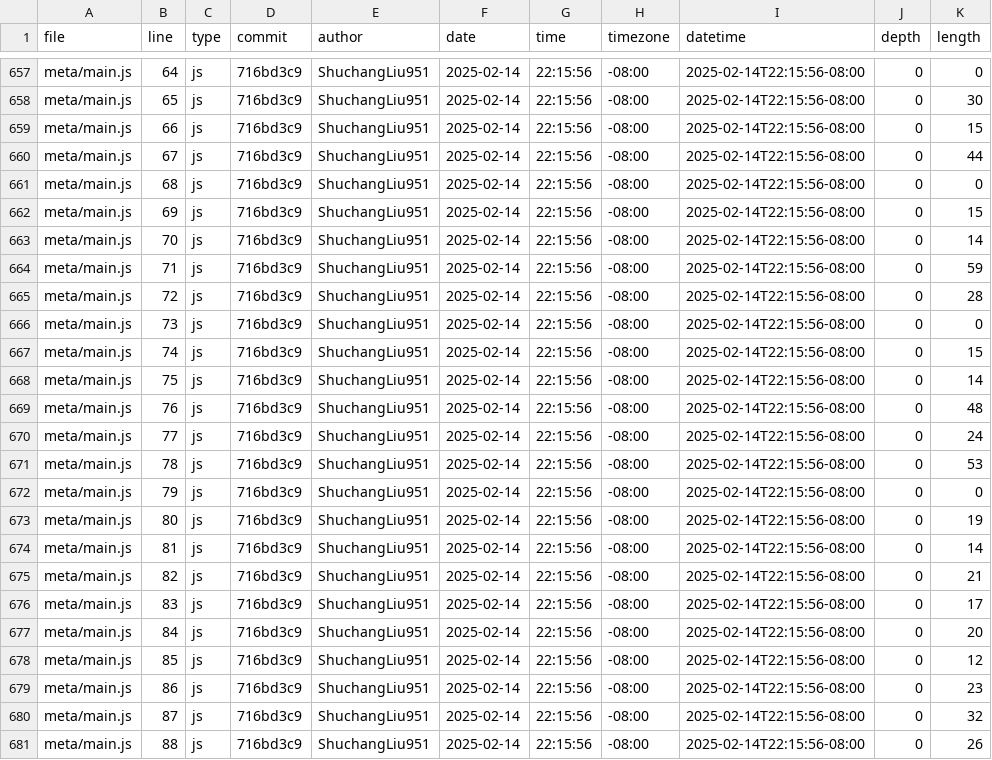
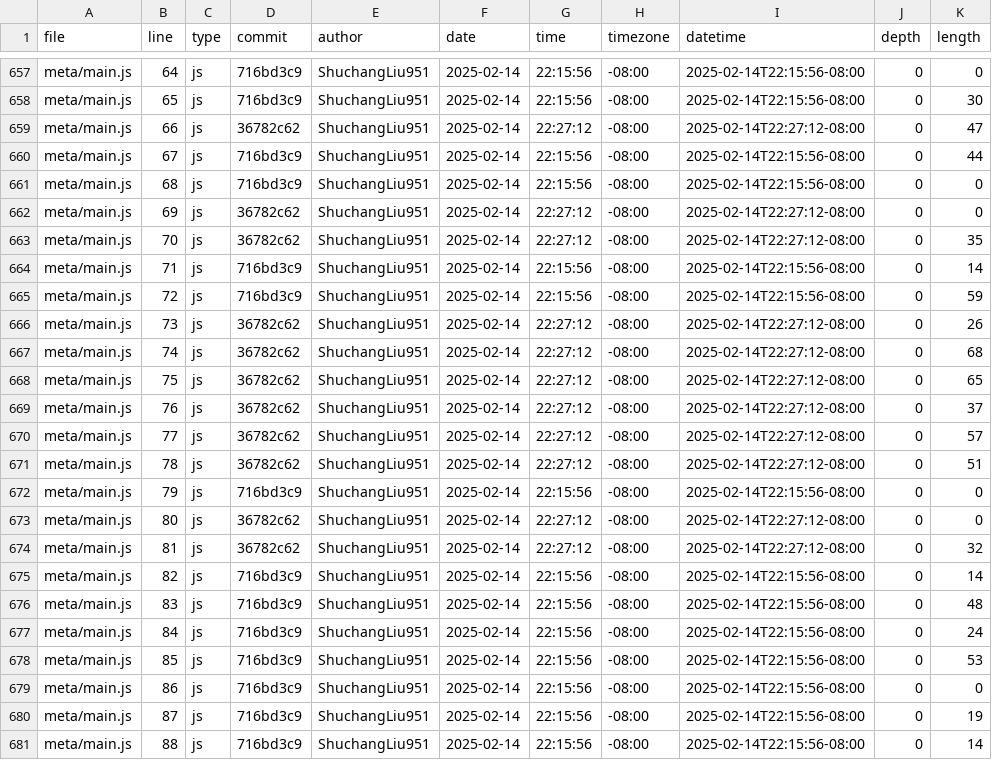
Before and after one commit to ShuchangLiu951/portfolio, a CSV file: meta/loc.csv, drawn as a sheet; only a part is shown, gaps mark what is left out; the diff covers the shown part only.

```diff
--- a/meta/loc.csv
+++ b/meta/loc.csv
@@ -658,24 +658,24 @@ meta/main.js,64,js,716bd3c9,ShuchangLiu951,2025-02-14,22:15:56,-08:00,2025-02-14
 meta/main.js,65,js,716bd3c9,ShuchangLiu951,2025-02-14,22:15:56,-08:00,2025-02-14T22:15:56-08:00,0,30
-meta/main.js,66,js,716bd3c9,ShuchangLiu951,2025-02-14,22:15:56,-08:00,2025-02-14T22:15:56-08:00,0,15
+meta/main.js,66,js,36782c62,ShuchangLiu951,2025-02-14,22:27:12,-08:00,2025-02-14T22:27:12-08:00,0,47
 meta/main.js,67,js,716bd3c9,ShuchangLiu951,2025-02-14,22:15:56,-08:00,2025-02-14T22:15:56-08:00,0,44
 meta/main.js,68,js,716bd3c9,ShuchangLiu951,2025-02-14,22:15:56,-08:00,2025-02-14T22:15:56-08:00,0,0
-meta/main.js,69,js,716bd3c9,ShuchangLiu951,2025-02-14,22:15:56,-08:00,2025-02-14T22:15:56-08:00,0,15
-meta/main.js,70,js,716bd3c9,ShuchangLiu951,2025-02-14,22:15:56,-08:00,2025-02-14T22:15:56-08:00,0,14
-meta/main.js,71,js,716bd3c9,ShuchangLiu951,2025-02-14,22:15:56,-08:00,2025-02-14T22:15:56-08:00,0,59
-meta/main.js,72,js,716bd3c9,ShuchangLiu951,2025-02-14,22:15:56,-08:00,2025-02-14T22:15:56-08:00,0,28
-meta/main.js,73,js,716bd3c9,ShuchangLiu951,2025-02-14,22:15:56,-08:00,2025-02-14T22:15:56-08:00,0,0
-meta/main.js,74,js,716bd3c9,ShuchangLiu951,2025-02-14,22:15:56,-08:00,2025-02-14T22:15:56-08:00,0,15
-meta/main.js,75,js,716bd3c9,ShuchangLiu951,2025-02-14,22:15:56,-08:00,2025-02-14T22:15:56-08:00,0,14
-meta/main.js,76,js,716bd3c9,ShuchangLiu951,2025-02-14,22:15:56,-08:00,2025-02-14T22:15:56-08:00,0,48
-meta/main.js,77,js,716bd3c9,ShuchangLiu951,2025-02-14,22:15:56,-08:00,2025-02-14T22:15:56-08:00,0,24
-meta/main.js,78,js,716bd3c9,ShuchangLiu951,2025-02-14,22:15:56,-08:00,2025-02-14T22:15:56-08:00,0,53
+meta/main.js,69,js,36782c62,ShuchangLiu951,2025-02-14,22:27:12,-08:00,2025-02-14T22:27:12-08:00,0,0
+meta/main.js,70,js,36782c62,ShuchangLiu951,2025-02-14,22:27:12,-08:00,2025-02-14T22:27:12-08:00,0,35
+meta/main.js,71,js,716bd3c9,ShuchangLiu951,2025-02-14,22:15:56,-08:00,2025-02-14T22:15:56-08:00,0,14
+meta/main.js,72,js,716bd3c9,ShuchangLiu951,2025-02-14,22:15:56,-08:00,2025-02-14T22:15:56-08:00,0,59
+meta/main.js,73,js,36782c62,ShuchangLiu951,2025-02-14,22:27:12,-08:00,2025-02-14T22:27:12-08:00,0,26
+meta/main.js,74,js,36782c62,ShuchangLiu951,2025-02-14,22:27:12,-08:00,2025-02-14T22:27:12-08:00,0,68
+meta/main.js,75,js,36782c62,ShuchangLiu951,2025-02-14,22:27:12,-08:00,2025-02-14T22:27:12-08:00,0,65
+meta/main.js,76,js,36782c62,ShuchangLiu951,2025-02-14,22:27:12,-08:00,2025-02-14T22:27:12-08:00,0,37
+meta/main.js,77,js,36782c62,ShuchangLiu951,2025-02-14,22:27:12,-08:00,2025-02-14T22:27:12-08:00,0,57
+meta/main.js,78,js,36782c62,ShuchangLiu951,2025-02-14,22:27:12,-08:00,2025-02-14T22:27:12-08:00,0,51
 meta/main.js,79,js,716bd3c9,ShuchangLiu951,2025-02-14,22:15:56,-08:00,2025-02-14T22:15:56-08:00,0,0
-meta/main.js,80,js,716bd3c9,ShuchangLiu951,2025-02-14,22:15:56,-08:00,2025-02-14T22:15:56-08:00,0,19
-meta/main.js,81,js,716bd3c9,ShuchangLiu951,2025-02-14,22:15:56,-08:00,2025-02-14T22:15:56-08:00,0,14
-meta/main.js,82,js,716bd3c9,ShuchangLiu951,2025-02-14,22:15:56,-08:00,2025-02-14T22:15:56-08:00,0,21
-meta/main.js,83,js,716bd3c9,ShuchangLiu951,2025-02-14,22:15:56,-08:00,2025-02-14T22:15:56-08:00,0,17
-meta/main.js,84,js,716bd3c9,ShuchangLiu951,2025-02-14,22:15:56,-08:00,2025-02-14T22:15:56-08:00,0,20
-meta/main.js,85,js,716bd3c9,ShuchangLiu951,2025-02-14,22:15:56,-08:00,2025-02-14T22:15:56-08:00,0,12
-meta/main.js,86,js,716bd3c9,ShuchangLiu951,2025-02-14,22:15:56,-08:00,2025-02-14T22:15:56-08:00,0,23
-meta/main.js,87,js,716bd3c9,ShuchangLiu951,2025-02-14,22:15:56,-08:00,2025-02-14T22:15:56-08:00,0,32
-meta/main.js,88,js,716bd3c9,ShuchangLiu951,2025-02-14,22:15:56,-08:00,2025-02-14T22:15:56-08:00,0,26
+meta/main.js,80,js,36782c62,ShuchangLiu951,2025-02-14,22:27:12,-08:00,2025-02-14T22:27:12-08:00,0,0
+meta/main.js,81,js,36782c62,ShuchangLiu951,2025-02-14,22:27:12,-08:00,2025-02-14T22:27:12-08:00,0,32
+meta/main.js,82,js,716bd3c9,ShuchangLiu951,2025-02-14,22:15:56,-08:00,2025-02-14T22:15:56-08:00,0,14
+meta/main.js,83,js,716bd3c9,ShuchangLiu951,2025-02-14,22:15:56,-08:00,2025-02-14T22:15:56-08:00,0,48
+meta/main.js,84,js,716bd3c9,ShuchangLiu951,2025-02-14,22:15:56,-08:00,2025-02-14T22:15:56-08:00,0,24
+meta/main.js,85,js,716bd3c9,ShuchangLiu951,2025-02-14,22:15:56,-08:00,2025-02-14T22:15:56-08:00,0,53
+meta/main.js,86,js,716bd3c9,ShuchangLiu951,2025-02-14,22:15:56,-08:00,2025-02-14T22:15:56-08:00,0,0
+meta/main.js,87,js,716bd3c9,ShuchangLiu951,2025-02-14,22:15:56,-08:00,2025-02-14T22:15:56-08:00,0,19
+meta/main.js,88,js,716bd3c9,ShuchangLiu951,2025-02-14,22:15:56,-08:00,2025-02-14T22:15:56-08:00,0,14
```
Also changed, not shown: 8 added rows and 17 edited cells elsewhere in this file.
